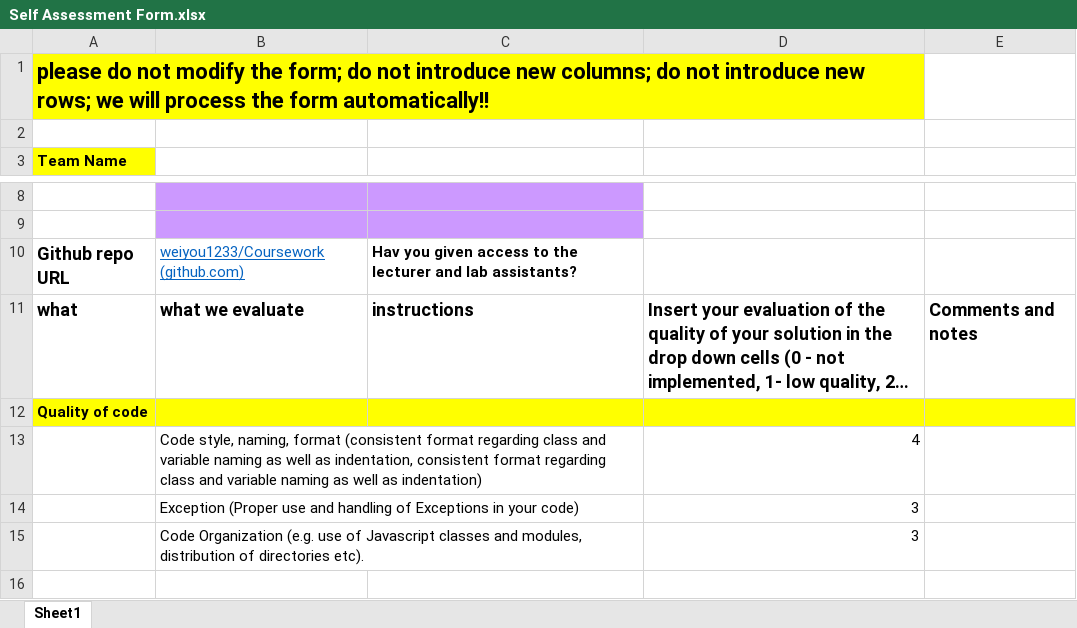
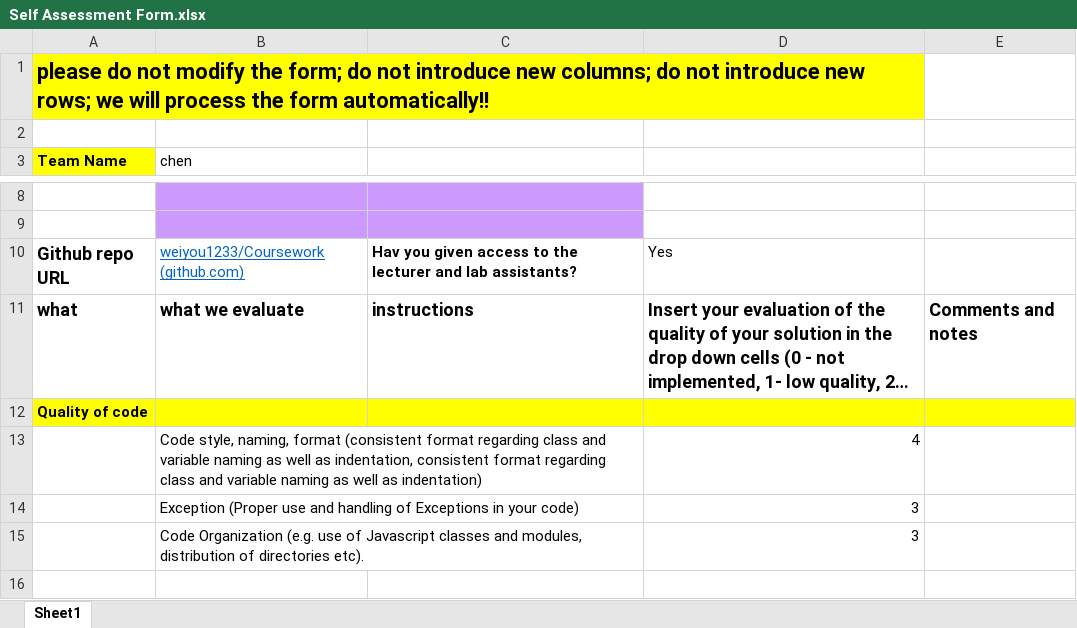
Before and after one commit to weiyou1233/Coursework, an Excel workbook: Self Assessment Form.xlsx, sheet Sheet1, drawn as a sheet; only a part is shown, gaps mark what is left out; long unchanged cells end in …; values as stored, in another font and other column widths than the file's, no borders; the diff covers the shown part only; the diff names each change by its address in the sheet, - before the commit and + after, or states it on an @@ line.

```diff
--- a/Self Assessment Form.xlsx (sheet Sheet1)
+++ b/Self Assessment Form.xlsx (sheet Sheet1)
-B3: (empty)
+B3: chen
-D10: (empty)
+D10: Yes
```
Also changed, not shown: 4 added rows, 4 removed rows and 3 edited cells elsewhere in this sheet.
